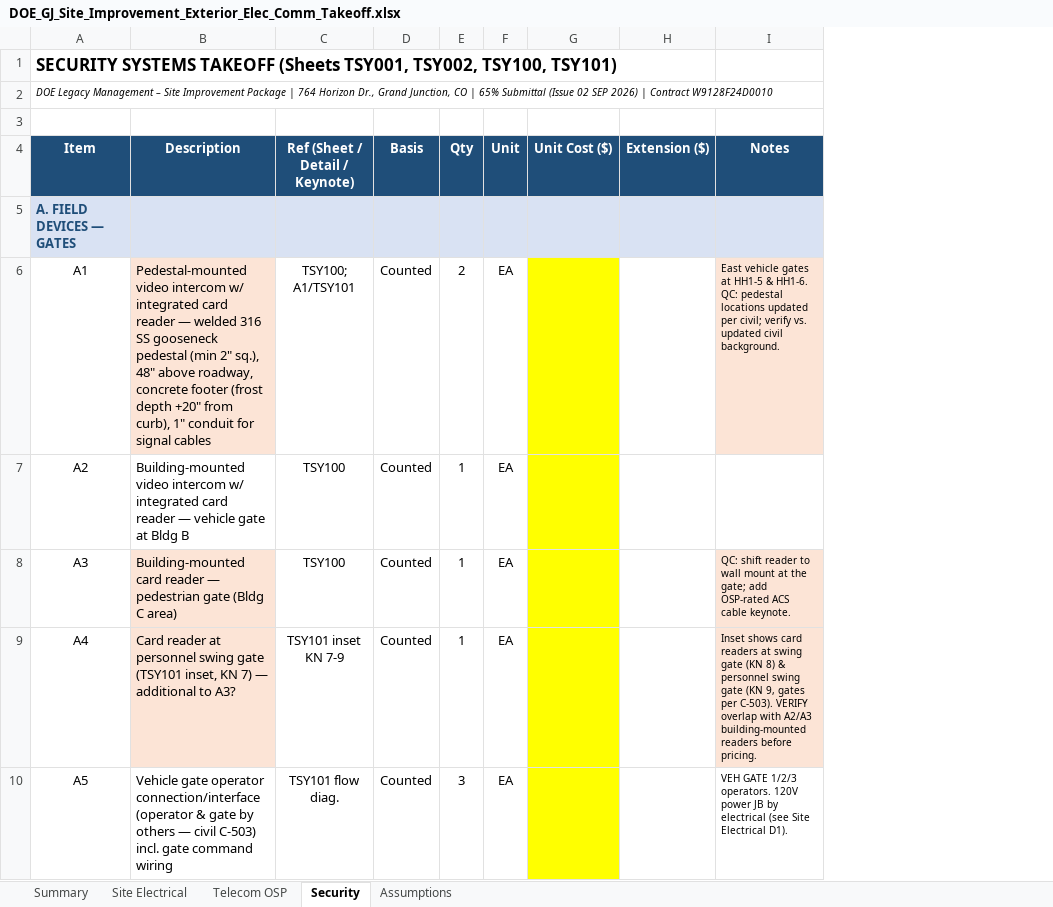
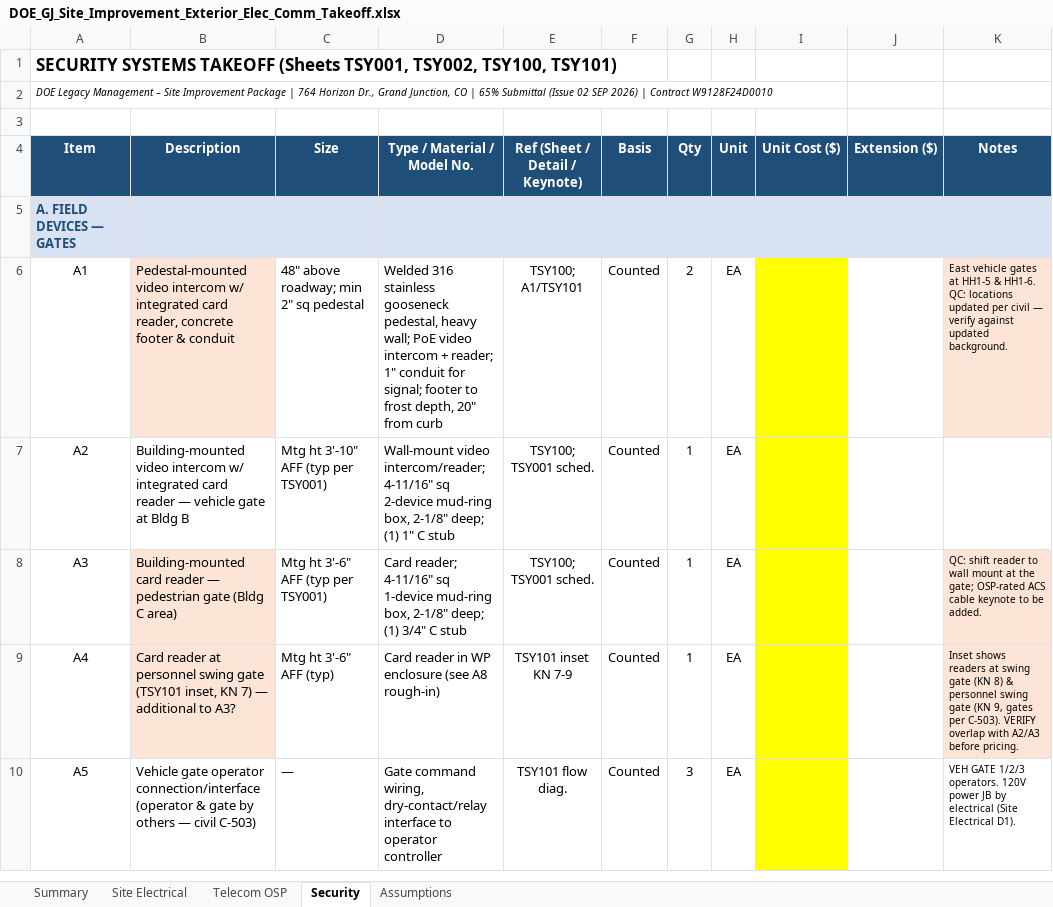
Before and after one commit to Caliso78/12348, an Excel workbook: DOE_GJ_Site_Improvement_Exterior_Elec_Comm_Takeoff.xlsx, sheet Security, drawn as a sheet; only a part is shown; values as stored, in another font and other column widths than the file's, no borders; addresses are those after the commit; the diff covers the shown part only; the diff names each change by its address in the sheet, - before the commit and + after, or states it on an @@ line.

```diff
--- a/DOE_GJ_Site_Improvement_Exterior_Elec_Comm_Takeoff.xlsx (sheet Security)
+++ b/DOE_GJ_Site_Improvement_Exterior_Elec_Comm_Takeoff.xlsx (sheet Security)
+column C (Size), rows 6-10: 48" above roadway; min 2" sq pedestal | Mtg ht 3'-10" AFF (typ per TSY001) | Mtg ht 3'-6" AFF (typ per TSY001) | Mtg ht 3'-6" AFF (typ) | —
+column D (Type / Material / Model No.), rows 6-10: Welded 316 stainless gooseneck pedestal, heavy wall; PoE video intercom + reader; 1" conduit for signal; footer to frost depth, 20" from curb | Wall-mount video intercom/reader; 4-11/16" sq 2-device mud-ring box, 2-1/8" deep; (1) 1" C stub | Card reader; 4-11/16" sq 1-device mud-ring box, 2-1/8" deep; (1) 3/4" C stub | Card reader in WP enclosure (see A8 rough-in) | Gate command wiring, dry-contact/relay interface to operator controller
-B6 (Description): …integrated card reader — welded 316 SS gooseneck pedestal (min 2" sq.), 48" above roadway, concrete footer (frost depth +20" from curb), 1" conduit for signal cables
+B6 (Description): …integrated card reader, concrete footer & conduit
-K6 (Notes): …HH1-6. QC: pedestal locations updated per civil; verify vs. updated civil background.
+K6 (Notes): …HH1-6. QC: locations updated per civil — verify against updated background.
-E7:E8 (Ref (Sheet / Detail / Keynote)): TSY100
+E7:E8 (Ref (Sheet / Detail / Keynote)): TSY100; TSY001 sched.
-K8 (Notes): …the gate; add OSP-rated ACS cable keynote.
+K8 (Notes): …the gate; OSP-rated ACS cable keynote to be added.
-K9 (Notes): Inset shows card readers at swing gate (KN 8) & personnel swing gate (KN 9, gates per C-503). VERIFY overlap with A2/A3 building-mounted readers before pricing.
+K9 (Notes): Inset shows readers at swing gate (KN 8) & personnel swing gate (KN 9, gates per C-503). VERIFY overlap with A2/A3 before pricing.
-B10 (Description): …civil C-503) incl. gate command wiring
+B10 (Description): …civil C-503)
-K10 (Notes): …by electrical (see Site Electrical D1).
+K10 (Notes): …by electrical (Site Electrical D1).
```
Also changed, not shown: 12 edited cells elsewhere in this sheet, sheet Telecom OSP, sheet Site Electrical, sheet Assumptions, sheet Summary, formulas that keep their value.
